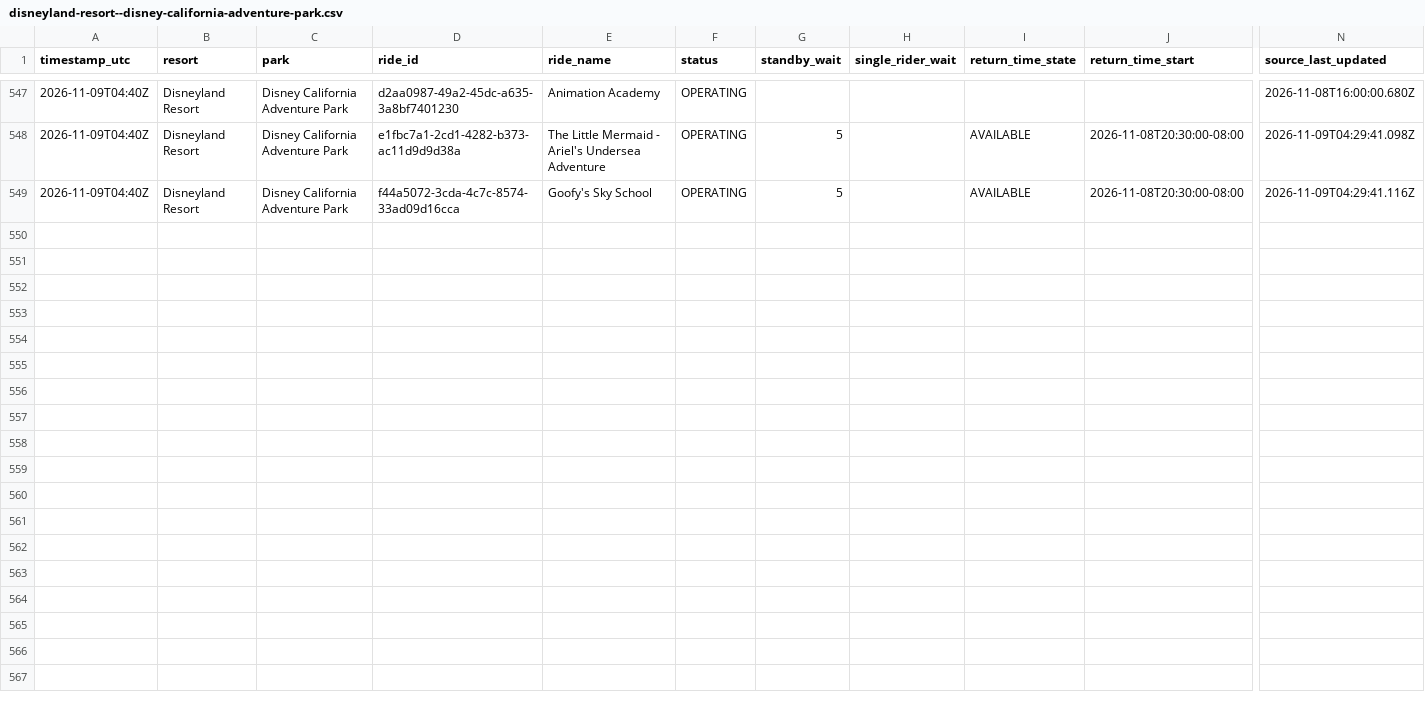
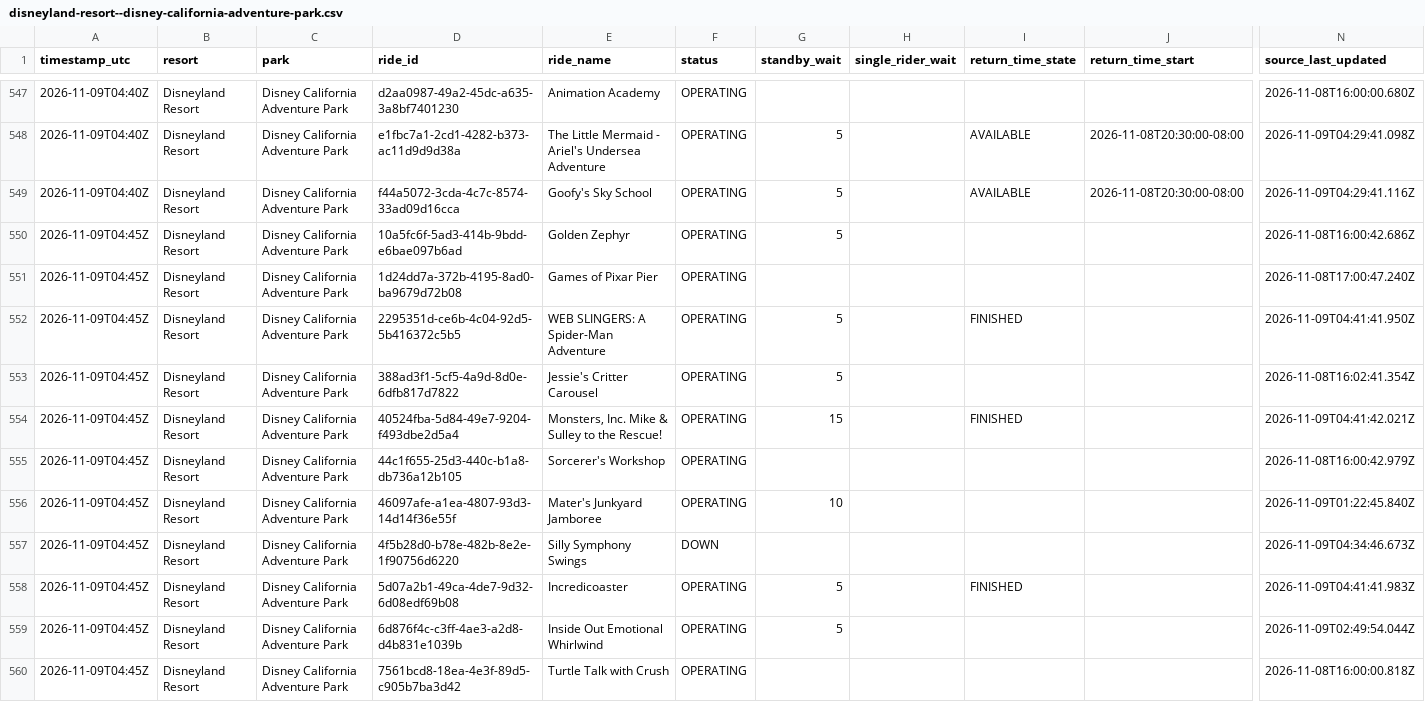
Before and after one commit to megancartwright10-cmd/logger.py, a CSV file: data/2026-11/disneyland-resort--disney-california-adventure-park.csv, drawn as a sheet; only a part is shown, gaps mark what is left out; rows hold the shown columns only; the diff covers the shown part only; the diff names each change by its address in the sheet, - before the commit and + after, or states it on an @@ line.

```diff
--- a/data/2026-11/disneyland-resort--disney-california-adventure-park.csv
+++ b/data/2026-11/disneyland-resort--disney-california-adventure-park.csv
+row 550: 2026-11-09T04:45Z | Disneyland Resort | Disney California Adventure Park | 10a5fc6f-5ad3-414b-9bdd-e6bae097b6ad | Golden Zephyr | OPERATING | 5 |  |  |  | 2026-11-08T16:00:42.686Z
+row 551: 2026-11-09T04:45Z | Disneyland Resort | Disney California Adventure Park | 1d24dd7a-372b-4195-8ad0-ba9679d72b08 | Games of Pixar Pier | OPERATING |  |  |  |  | 2026-11-08T17:00:47.240Z
+row 552: 2026-11-09T04:45Z | Disneyland Resort | Disney California Adventure Park | 2295351d-ce6b-4c04-92d5-5b416372c5b5 | WEB SLINGERS: A Spider-Man Adventure | OPERATING | 5 |  | FINISHED |  | 2026-11-09T04:41:41.950Z
+row 553: 2026-11-09T04:45Z | Disneyland Resort | Disney California Adventure Park | 388ad3f1-5cf5-4a9d-8d0e-6dfb817d7822 | Jessie's Critter Carousel | OPERATING | 5 |  |  |  | 2026-11-08T16:02:41.354Z
+row 554: 2026-11-09T04:45Z | Disneyland Resort | Disney California Adventure Park | 40524fba-5d84-49e7-9204-f493dbe2d5a4 | Monsters, Inc. Mike & Sulley to the Rescue! | OPERATING | 15 |  | FINISHED |  | 2026-11-09T04:41:42.021Z
+row 555: 2026-11-09T04:45Z | Disneyland Resort | Disney California Adventure Park | 44c1f655-25d3-440c-b1a8-db736a12b105 | Sorcerer's Workshop | OPERATING |  |  |  |  | 2026-11-08T16:00:42.979Z
+row 556: 2026-11-09T04:45Z | Disneyland Resort | Disney California Adventure Park | 46097afe-a1ea-4807-93d3-14d14f36e55f | Mater's Junkyard Jamboree | OPERATING | 10 |  |  |  | 2026-11-09T01:22:45.840Z
+row 557: 2026-11-09T04:45Z | Disneyland Resort | Disney California Adventure Park | 4f5b28d0-b78e-482b-8e2e-1f90756d6220 | Silly Symphony Swings | DOWN |  |  |  |  | 2026-11-09T04:34:46.673Z
+row 558: 2026-11-09T04:45Z | Disneyland Resort | Disney California Adventure Park | 5d07a2b1-49ca-4de7-9d32-6d08edf69b08 | Incredicoaster | OPERATING | 5 |  | FINISHED |  | 2026-11-09T04:41:41.983Z
+row 559: 2026-11-09T04:45Z | Disneyland Resort | Disney California Adventure Park | 6d876f4c-c3ff-4ae3-a2d8-d4b831e1039b | Inside Out Emotional Whirlwind | OPERATING | 5 |  |  |  | 2026-11-09T02:49:54.044Z
+row 560: 2026-11-09T04:45Z | Disneyland Resort | Disney California Adventure Park | 7561bcd8-18ea-4e3f-89d5-c905b7ba3d42 | Turtle Talk with Crush | OPERATING |  |  |  |  | 2026-11-08T16:00:00.818Z
```
Also changed, not shown: 11 added rows elsewhere in this file, data/2026-11/disneyland-paris--disneyland-park.csv, data/2026-11/disneyland-resort--disneyland-park.csv, 3 other files.
